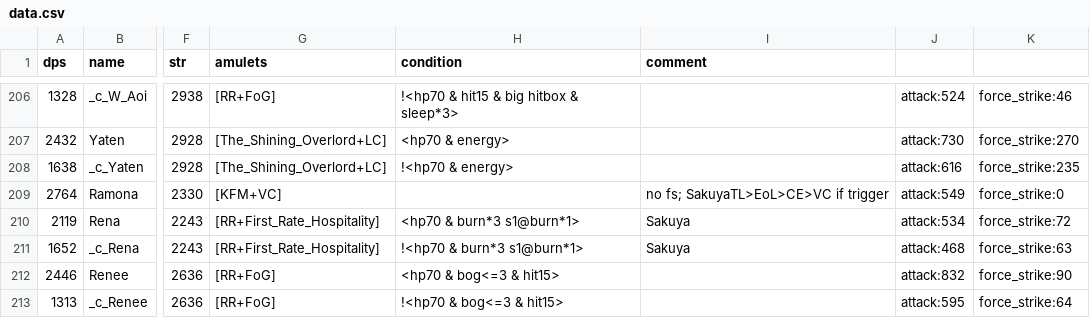
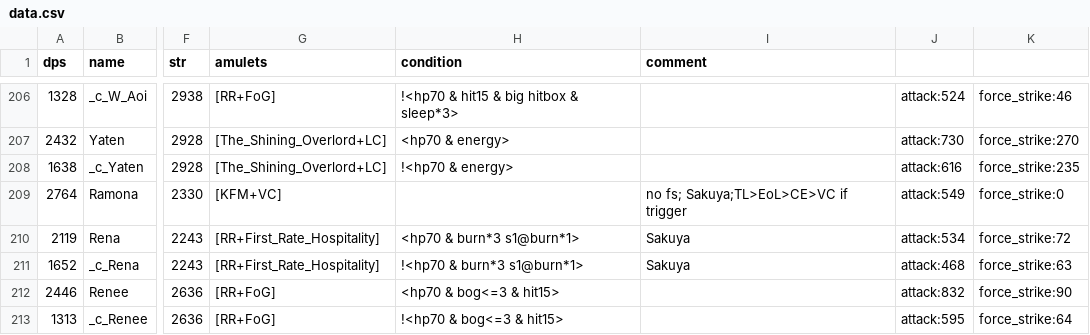
Before and after one commit to b1ueb1ues/b1ueb1ues.github.io, a CSV file: 60/data.csv, drawn as a sheet; only a part is shown, gaps mark what is left out; the diff names each change by its address in the sheet, - before the commit and + after, or states it on an @@ line.

```diff
--- a/60/data.csv
+++ b/60/data.csv
-I209 (comment): no fs; SakuyaTL>EoL>CE>VC if trigger
+I209 (comment): no fs; Sakuya;TL>EoL>CE>VC if trigger
```
Also changed, not shown: 90/data.csv, data.csv.
